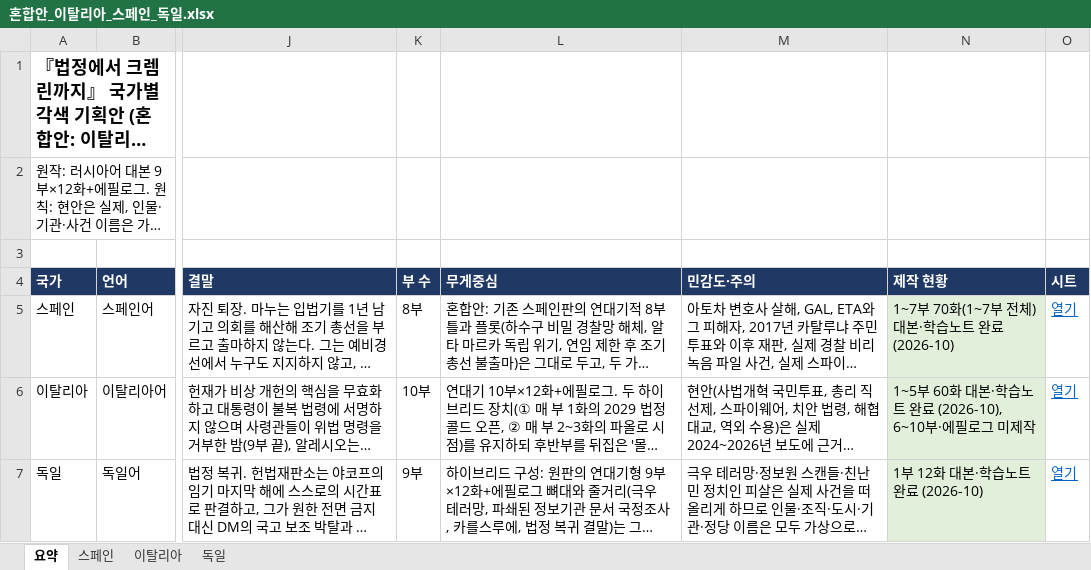
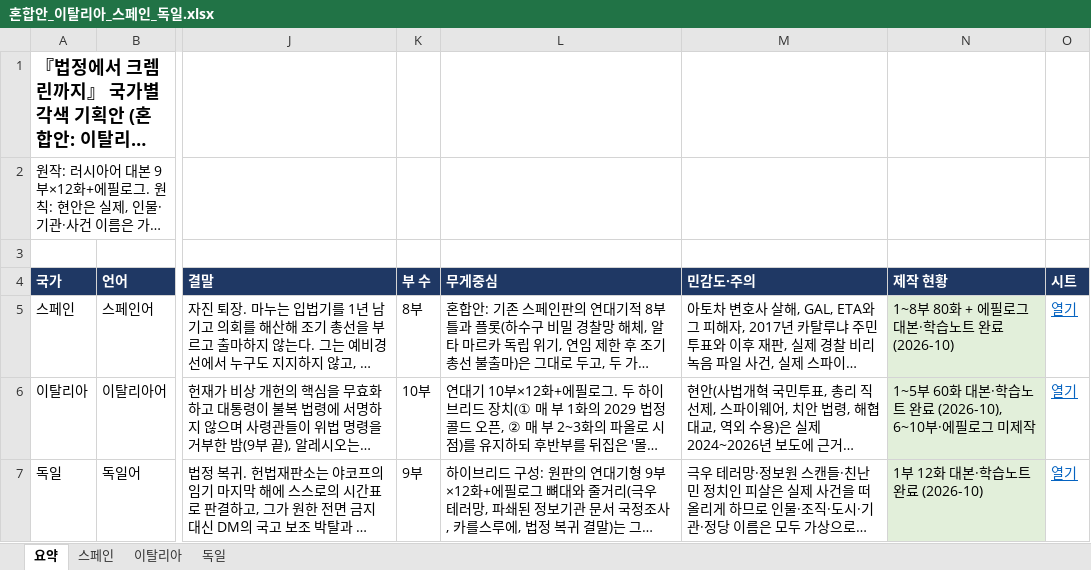
Before and after one commit to svetsvet1982/Spanish_Madrid, an Excel workbook: 기획안/혼합안_이탈리아_스페인_독일.xlsx, sheet 요약, drawn as a sheet; only a part is shown, gaps mark what is left out; long unchanged cells end in …; values as stored, in another font and other column widths than the file's, no borders; the diff names each change by its address in the sheet, - before the commit and + after, or states it on an @@ line.

```diff
--- a/기획안/혼합안_이탈리아_스페인_독일.xlsx (sheet 요약)
+++ b/기획안/혼합안_이탈리아_스페인_독일.xlsx (sheet 요약)
-N5 (제작 현황): 1~7부 70화(1~7부 전체) 대본·학습노트 완료 (2026-10)
+N5 (제작 현황): 1~8부 80화 + 에필로그 대본·학습노트 완료 (2026-10)
```
Also changed, not shown: sheet 스페인.
